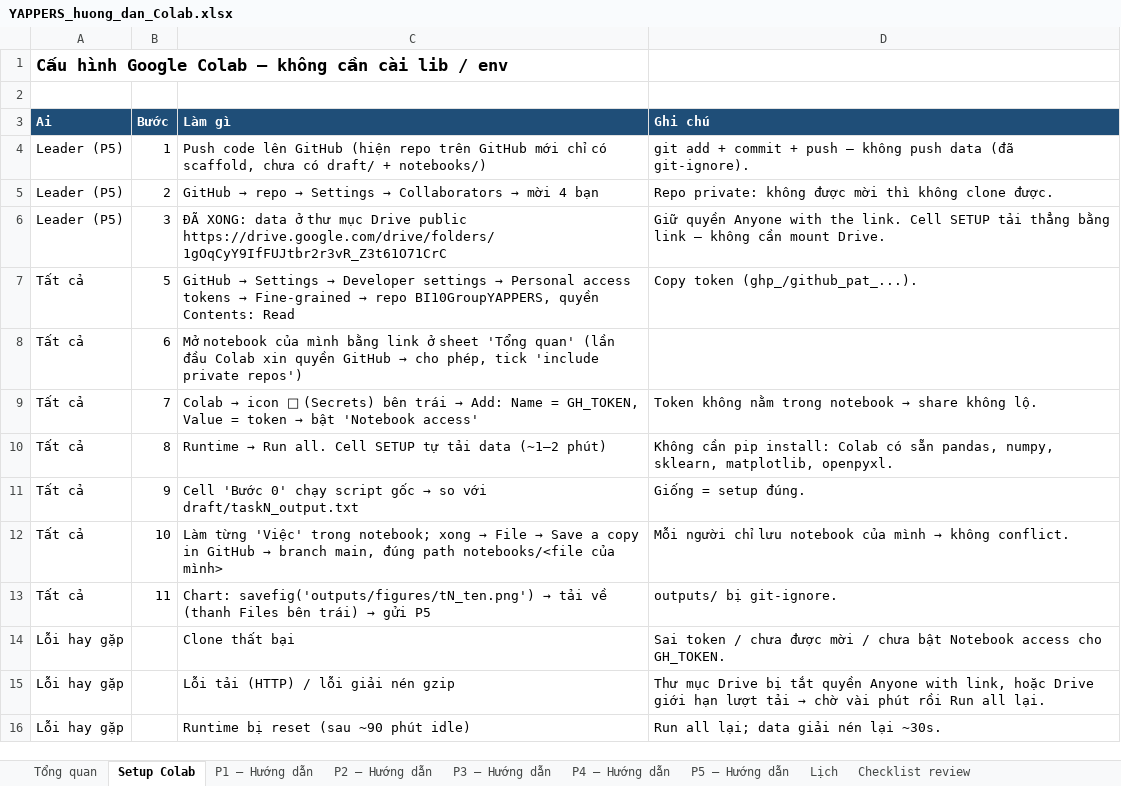
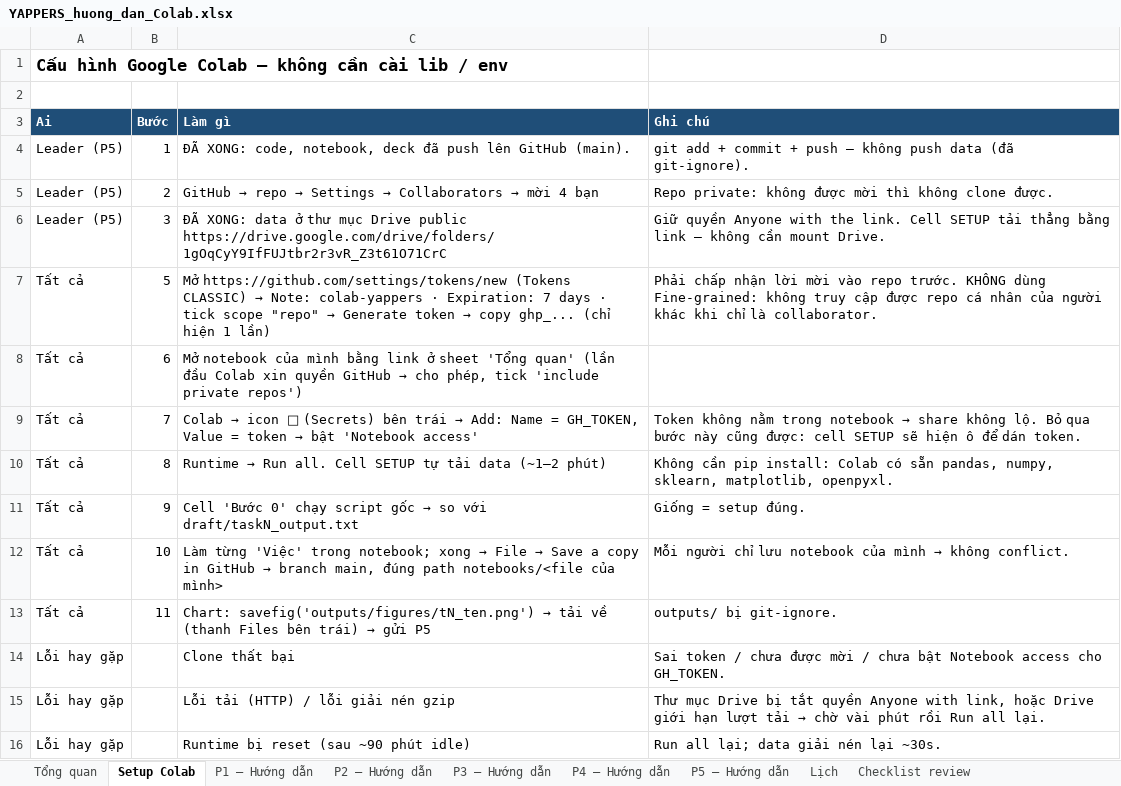
Before and after one commit to thanh-tai-435/BI10GroupYAPPERS, an Excel workbook: draft/YAPPERS_huong_dan_Colab.xlsx, sheet Setup Colab, drawn as a sheet; values as stored, in another font and other column widths than the file's, no borders; the diff names each change by its address in the sheet, - before the commit and + after, or states it on an @@ line.

Commit message:
Add full_pipeline notebook (tasks 1-5 + charts); token prompt fallback; classic-token guide

```diff
--- a/draft/YAPPERS_huong_dan_Colab.xlsx (sheet Setup Colab)
+++ b/draft/YAPPERS_huong_dan_Colab.xlsx (sheet Setup Colab)
-C4 (Làm gì): Push code lên GitHub (hiện repo trên GitHub mới chỉ có scaffold, chưa có draft/ + notebooks/)
+C4 (Làm gì): ĐÃ XONG: code, notebook, deck đã push lên GitHub (main).
@@ C7 (Làm gì): GitHub → Settings → Developer settings → Personal access tokens → Fine-grained → repo BI10GroupYAPPERS, quyền Contents: Read → Mở https://github.com/settings/tokens/new (Tokens CLASSIC) → Note: colab-yappers · Expiration: 7 days · tick scope "repo" → Generate token → copy ghp_... (chỉ hiện 1 lần) @@
-D7 (Ghi chú): Copy token (ghp_/github_pat_...).
+D7 (Ghi chú): Phải chấp nhận lời mời vào repo trước. KHÔNG dùng Fine-grained: không truy cập được repo cá nhân của người khác khi chỉ là collaborator.
-D9 (Ghi chú): …không lộ.
+D9 (Ghi chú): …không lộ. Bỏ qua bước này cũng được: cell SETUP sẽ hiện ô để dán token.
```
Also changed, not shown: sheet Tổng quan, 6 other files.
